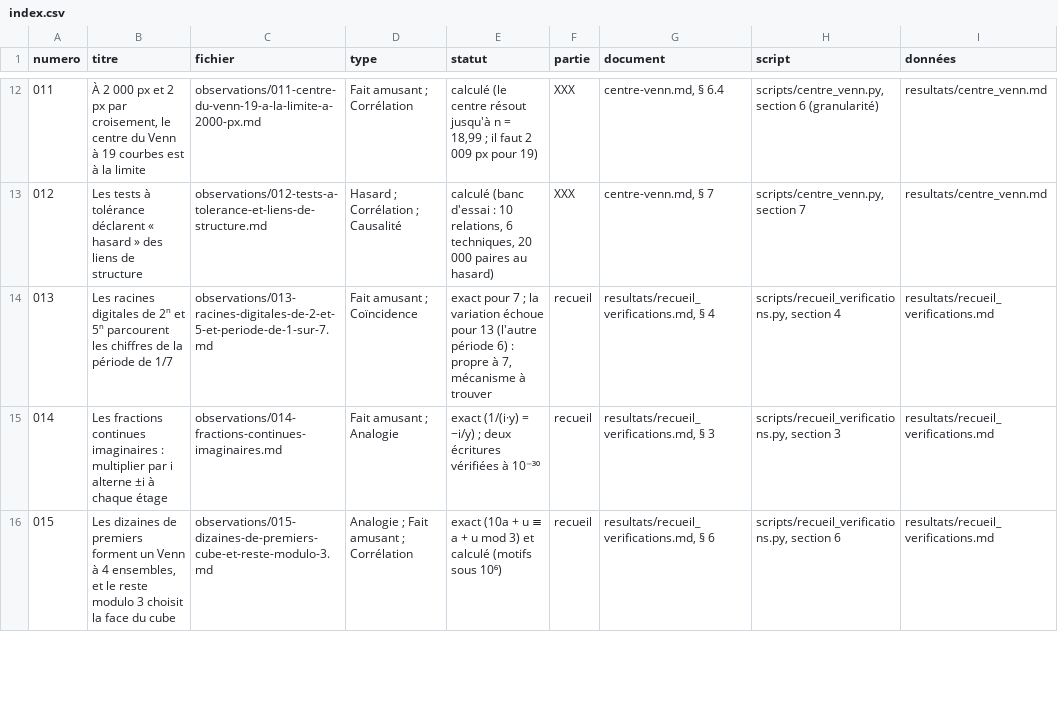
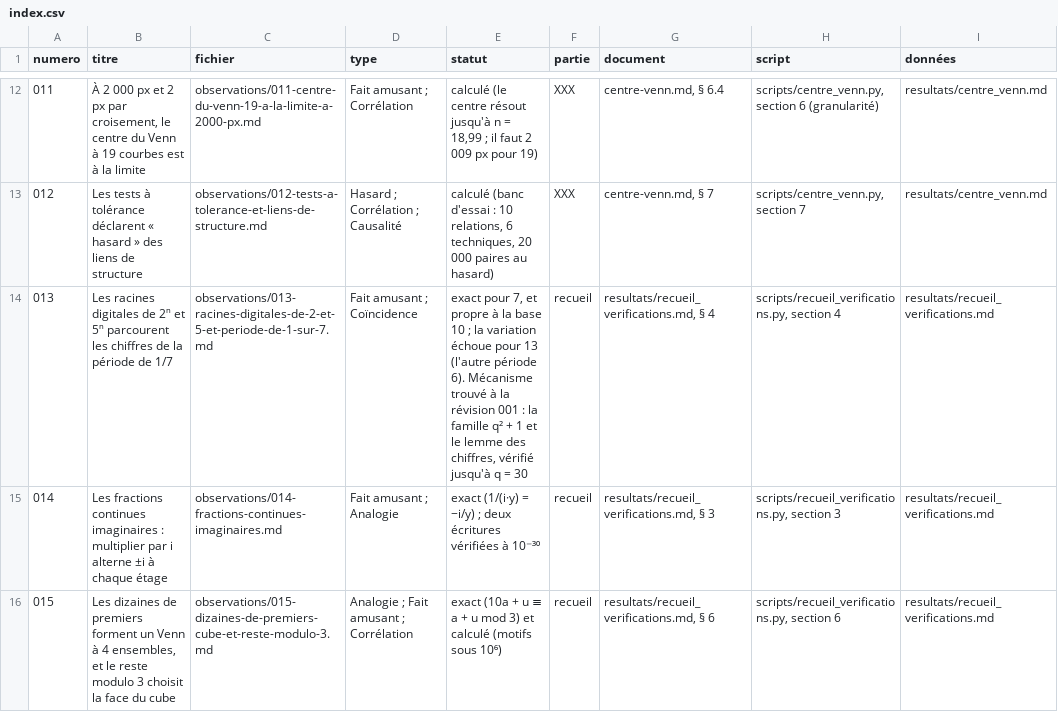
Before and after one commit to Max1m1l1ano/Graphite, a CSV file: chevre-optique/recueil/index.csv, drawn as a sheet; only a part is shown, gaps mark what is left out; the diff names each change by its address in the sheet, - before the commit and + after, or states it on an @@ line.

```diff
--- a/chevre-optique/recueil/index.csv
+++ b/chevre-optique/recueil/index.csv
-E14 (statut): exact pour 7 ; la variation échoue pour 13 (l'autre période 6) : propre à 7, mécanisme à trouver
+E14 (statut): exact pour 7, et propre à la base 10 ; la variation échoue pour 13 (l'autre période 6). Mécanisme trouvé à la révision 001 : la famille q² + 1 et le lemme des chiffres, vérifié jusqu'à q = 30
```
Also changed, not shown: 8 other files.
